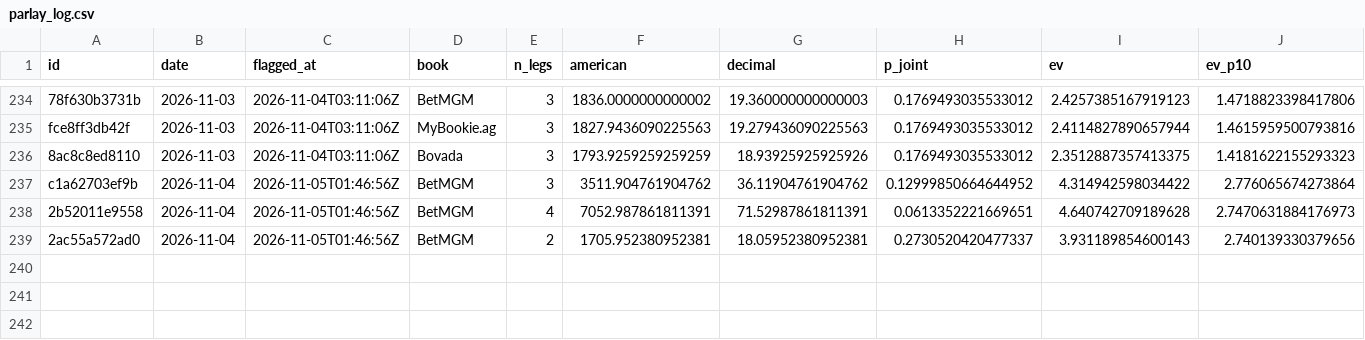
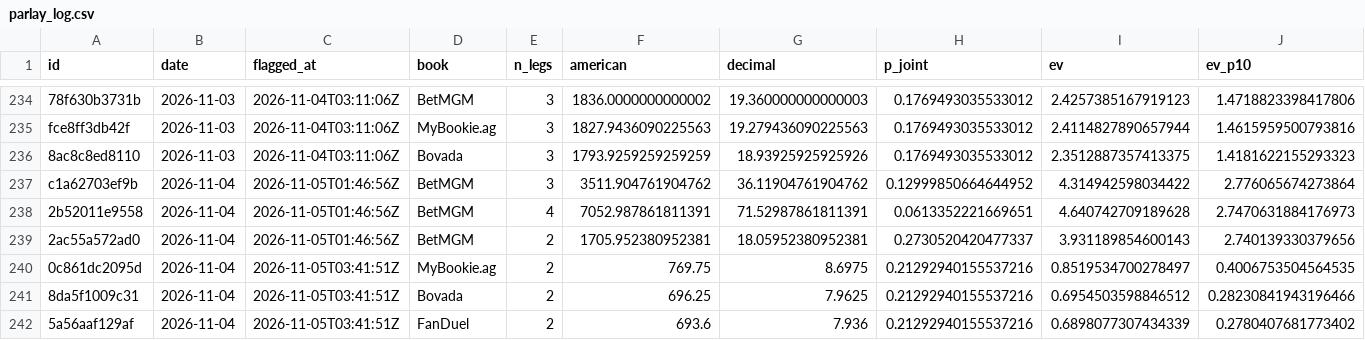
Before and after one commit to PookMula/NHL-edge-pro, a CSV file: data/parlay_log.csv, drawn as a sheet; only a part is shown, gaps mark what is left out; rows hold the shown columns only; the diff names each change by its address in the sheet, - before the commit and + after, or states it on an @@ line.

```diff
--- a/data/parlay_log.csv
+++ b/data/parlay_log.csv
+row 240: 0c861dc2095d | 2026-11-04 | 2026-11-05T03:41:51Z | MyBookie.ag | 2 | 769.75 | 8.6975 | 0.21292940155537216 | 0.8519534700278497 | 0.4006753504564535
+row 241: 8da5f1009c31 | 2026-11-04 | 2026-11-05T03:41:51Z | Bovada | 2 | 696.25 | 7.9625 | 0.21292940155537216 | 0.6954503598846512 | 0.28230841943196466
+row 242: 5a56aaf129af | 2026-11-04 | 2026-11-05T03:41:51Z | FanDuel | 2 | 693.6 | 7.936 | 0.21292940155537216 | 0.6898077307434339 | 0.2780407681773402
```
Also changed, not shown: 14 other files.
